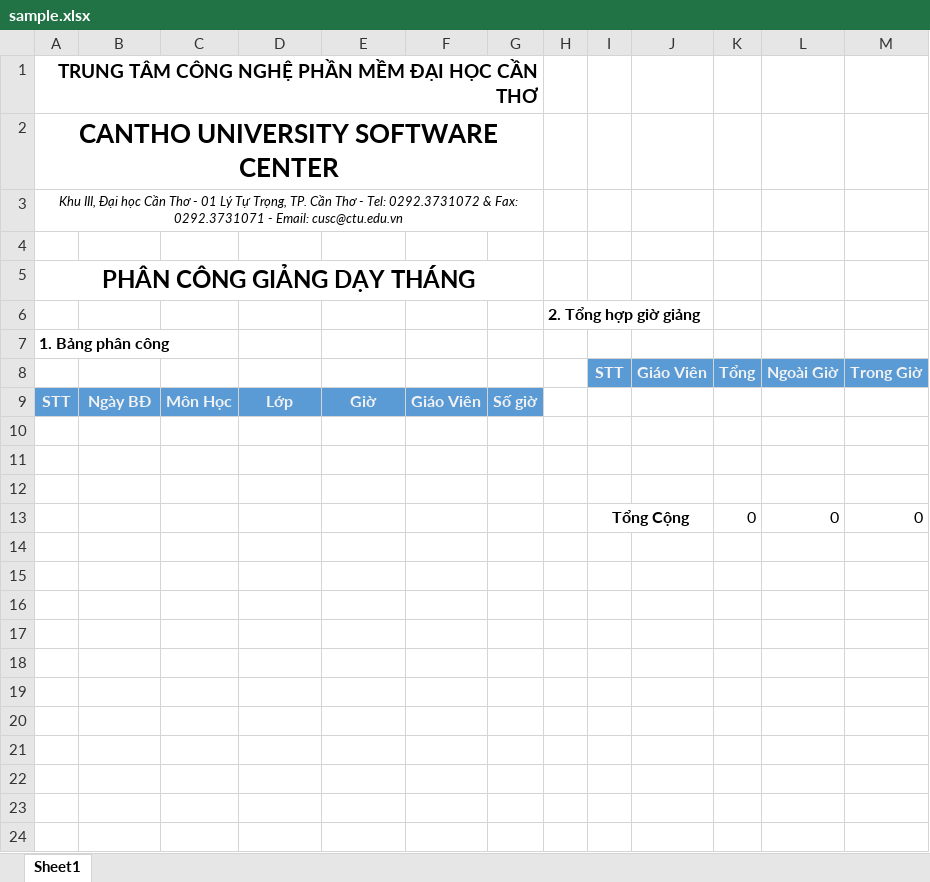
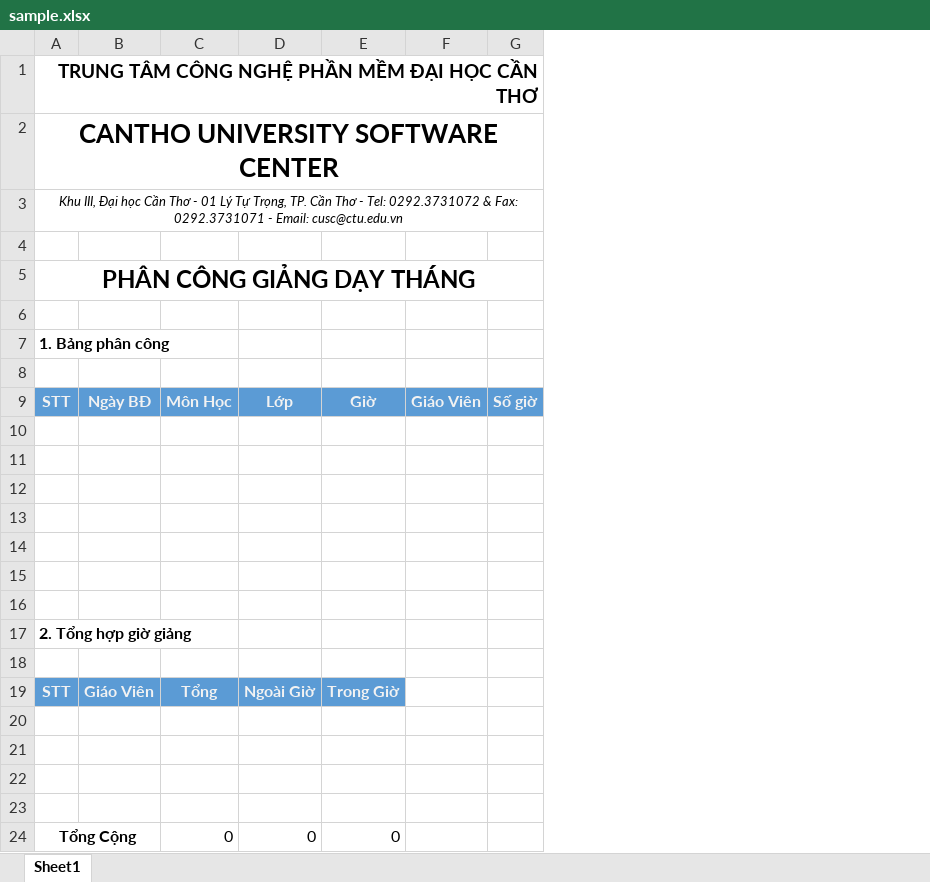
Before and after one commit to shine911/cuscofftimev2, an Excel workbook: public/resource/sample.xlsx, sheet Sheet1, drawn as a sheet; values as stored, in another font and other column widths than the file's, no borders; charts and pictures not drawn; removed rows and columns are numbered as before the commit, all else as after; the diff names each change by its address in the sheet, - before the commit and + after, or states it on an @@ line.

```diff
--- a/public/resource/sample.xlsx (sheet Sheet1)
+++ b/public/resource/sample.xlsx (sheet Sheet1)
-column H, row 6: 2. Tổng hợp giờ giảng
-column I, rows 8-13: STT |  |  |  |  | Tổng Cộng
-column J, row 8: Giáo Viên
-column K, rows 8-13: Tổng |  |  |  |  | 0
-column L, rows 8-13: Ngoài Giờ |  |  |  |  | 0
-column M, rows 8-13: Trong Giờ |  |  |  |  | 0
-row 8:  |  |  |  |  |  |  |  | STT | Giáo Viên | Tổng | Ngoài Giờ | Trong Giờ
+row 8: (empty)
-row 13:  |  |  |  |  |  |  |  | Tổng Cộng |  | 0 | 0 | 0
+row 13: (empty)
+row 14: (empty)
+row 15: (empty)
+row 16: (empty)
+row 17: 2. Tổng hợp giờ giảng
+row 18: (empty)
+row 19: STT | Giáo Viên | Tổng | Ngoài Giờ | Trong Giờ
+row 20: (empty)
+row 21: (empty)
+row 22: (empty)
+row 23: (empty)
+row 24: Tổng Cộng |  | 0 | 0 | 0
```
Also changed, not shown: 2 other files.
